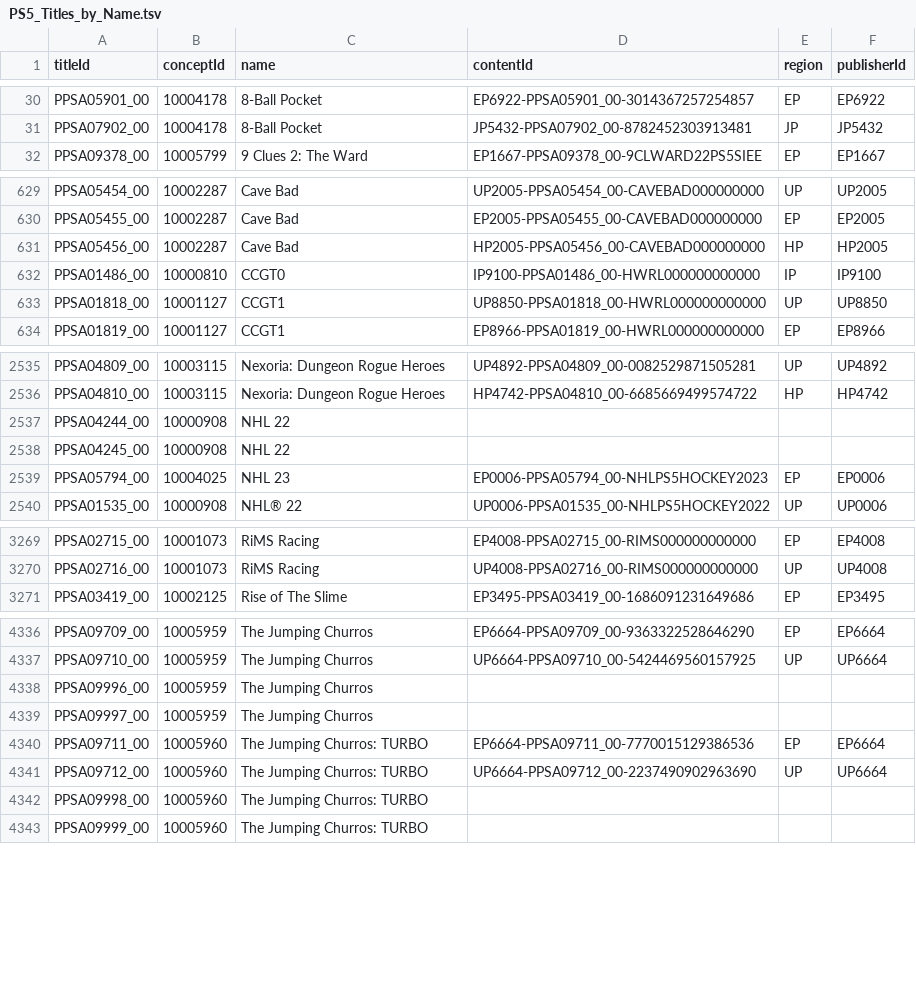
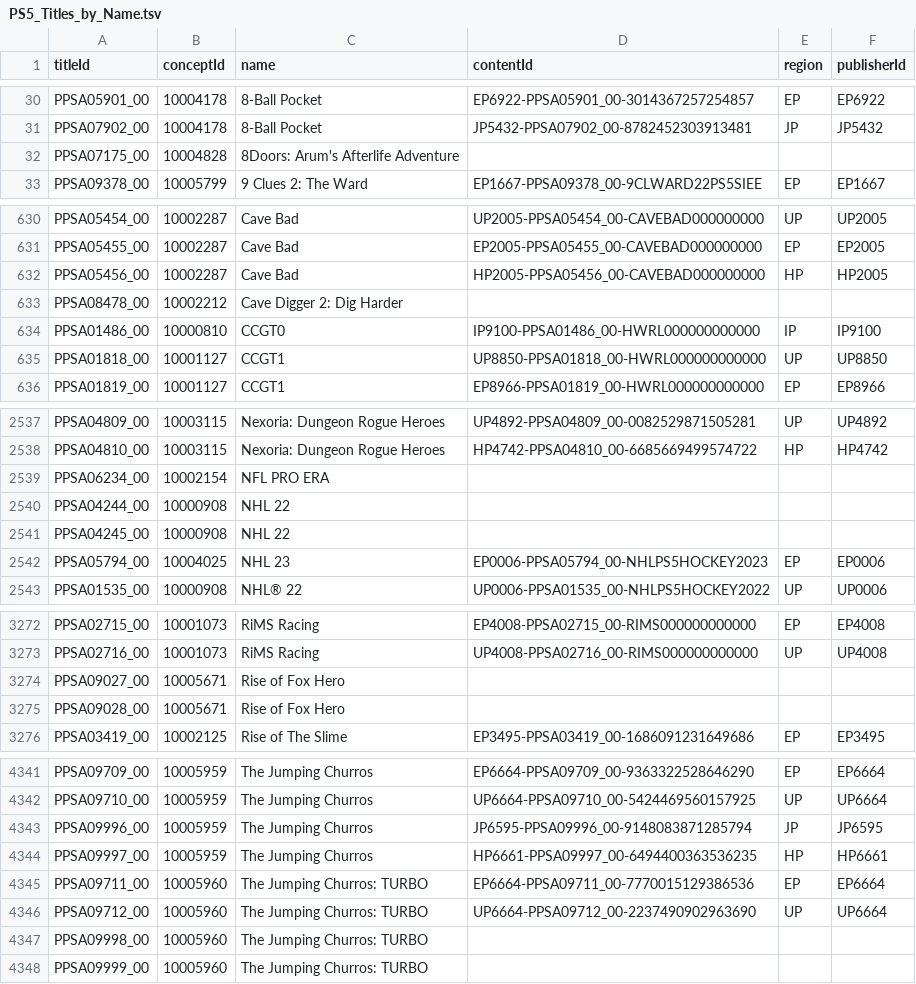
Before and after one commit to andshrew/PlayStation-Titles, a TSV file: PS5_Titles_by_Name.tsv, drawn as a sheet; only a part is shown, gaps mark what is left out; the diff covers the shown part only.

```diff
--- a/PS5_Titles_by_Name.tsv
+++ b/PS5_Titles_by_Name.tsv
@@ -31,2 +31,3 @@ PPSA05901_00	10004178	8-Ball Pocket	EP6922-PPSA05901_00-3014367257254857	EP	EP69
 PPSA07902_00	10004178	8-Ball Pocket	JP5432-PPSA07902_00-8782452303913481	JP	JP5432
+PPSA07175_00	10004828	8Doors: Arum's Afterlife Adventure			
 PPSA09378_00	10005799	9 Clues 2: The Ward	EP1667-PPSA09378_00-9CLWARD22PS5SIEE	EP	EP1667
@@ -631,2 +632,3 @@ PPSA05455_00	10002287	Cave Bad	EP2005-PPSA05455_00-CAVEBAD000000000	EP	EP2005
 PPSA05456_00	10002287	Cave Bad	HP2005-PPSA05456_00-CAVEBAD000000000	HP	HP2005
+PPSA08478_00	10002212	Cave Digger 2: Dig Harder			
 PPSA01486_00	10000810	CCGT0	IP9100-PPSA01486_00-HWRL000000000000	IP	IP9100
@@ -2536,2 +2538,3 @@ PPSA04809_00	10003115	Nexoria: Dungeon Rogue Heroes	UP4892-PPSA04809_00-00825298
 PPSA04810_00	10003115	Nexoria: Dungeon Rogue Heroes	HP4742-PPSA04810_00-6685669499574722	HP	HP4742
+PPSA06234_00	10002154	NFL PRO ERA			
 PPSA04244_00	10000908	NHL 22			
@@ -3270,2 +3273,4 @@ PPSA02715_00	10001073	RiMS Racing	EP4008-PPSA02715_00-RIMS000000000000	EP	EP4008
 PPSA02716_00	10001073	RiMS Racing	UP4008-PPSA02716_00-RIMS000000000000	UP	UP4008
+PPSA09027_00	10005671	Rise of Fox Hero			
+PPSA09028_00	10005671	Rise of Fox Hero			
 PPSA03419_00	10002125	Rise of The Slime	EP3495-PPSA03419_00-1686091231649686	EP	EP3495
@@ -4337,4 +4342,4 @@ PPSA09709_00	10005959	The Jumping Churros	EP6664-PPSA09709_00-9363322528646290	E
 PPSA09710_00	10005959	The Jumping Churros	UP6664-PPSA09710_00-5424469560157925	UP	UP6664
-PPSA09996_00	10005959	The Jumping Churros			
-PPSA09997_00	10005959	The Jumping Churros			
+PPSA09996_00	10005959	The Jumping Churros	JP6595-PPSA09996_00-9148083871285794	JP	JP6595
+PPSA09997_00	10005959	The Jumping Churros	HP6661-PPSA09997_00-6494400363536235	HP	HP6661
 PPSA09711_00	10005960	The Jumping Churros: TURBO	EP6664-PPSA09711_00-7770015129386536	EP	EP6664
```
Also changed, not shown: 3 edited cells elsewhere in this file, PS5_Titles.tsv, PS5_Titles_by_Concept.tsv, 29 other files.
